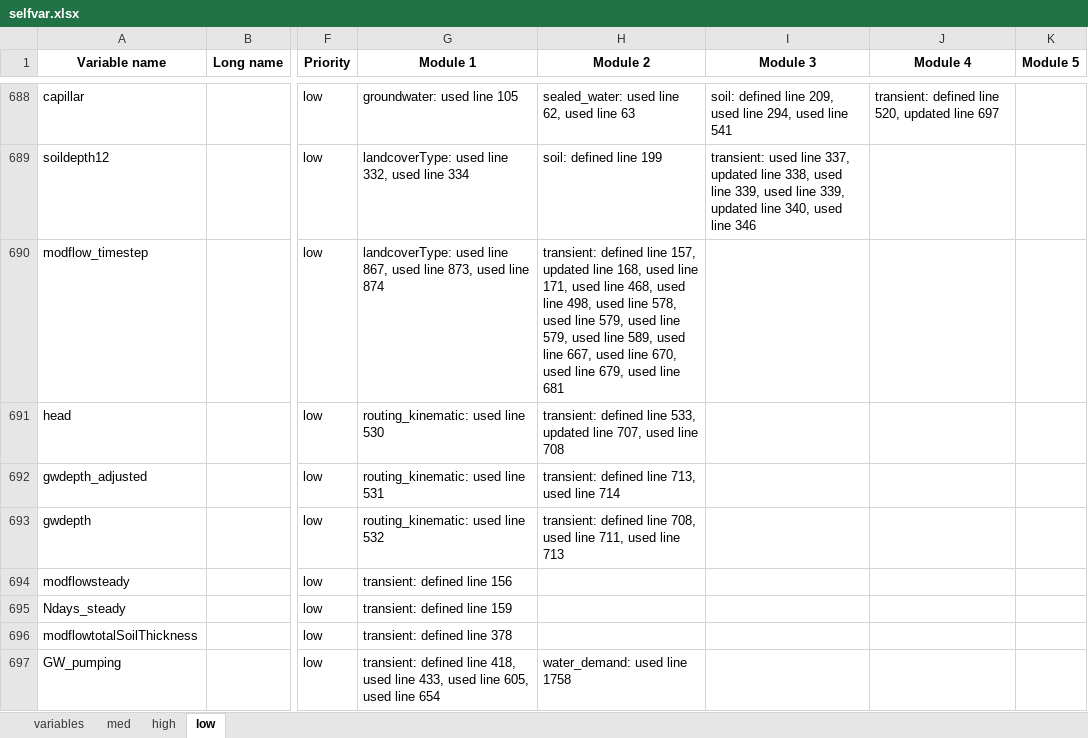
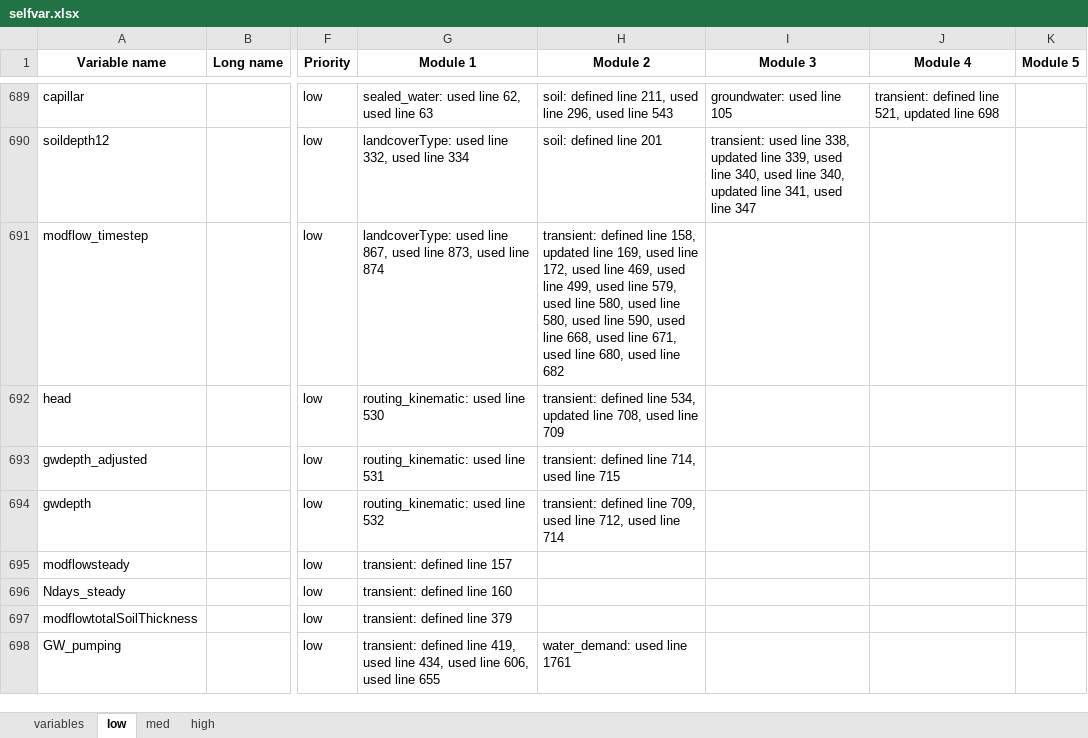
Before and after one commit to iiasa/CWatM, an Excel workbook: cwatm/variable_documentation/selfvar.xlsx, sheet low, drawn as a sheet; only a part is shown, gaps mark what is left out; values as stored, in another font and other column widths than the file's, no borders; addresses are those after the commit; the diff covers the shown part only; the diff names each change by its address in the sheet, - before the commit and + after, or states it on an @@ line.

Commit message:
added description and unit writing for modules

```diff
--- a/cwatm/variable_documentation/selfvar.xlsx (sheet low)
+++ b/cwatm/variable_documentation/selfvar.xlsx (sheet low)
@@ sheet tab order changed: variables | low | med | high @@
-G689 (Module 1): groundwater: used line 105
+G689 (Module 1): sealed_water: used line 62, used line 63
-H689 (Module 2): sealed_water: used line 62, used line 63
+H689 (Module 2): soil: defined line 211, used line 296, used line 543
-I689 (Module 3): soil: defined line 209, used line 294, used line 541
+I689 (Module 3): groundwater: used line 105
-J689 (Module 4): transient: defined line 520, updated line 697
+J689 (Module 4): transient: defined line 521, updated line 698
-H690 (Module 2): soil: defined line 199
+H690 (Module 2): soil: defined line 201
-I690 (Module 3): …used line 337, updated line 338, used line 339, used line 339, updated line 340, used line 346
+I690 (Module 3): …used line 338, updated line 339, used line 340, used line 340, updated line 341, used line 347
-H691 (Module 2): …defined line 157, updated line 168, used line 171, used line 468, used line 498, used line 578, used line 579, used line 579, used line 589, used line 667, used line 670, used line 679, used line 681
+H691 (Module 2): …defined line 158, updated line 169, used line 172, used line 469, used line 499, used line 579, used line 580, used line 580, used line 590, used line 668, used line 671, used line 680, used line 682
-H692 (Module 2): …defined line 533, updated line 707, used line 708
+H692 (Module 2): …defined line 534, updated line 708, used line 709
-H693 (Module 2): transient: defined line 713, used line 714
+H693 (Module 2): transient: defined line 714, used line 715
-H694 (Module 2): …defined line 708, used line 711, used line 713
+H694 (Module 2): …defined line 709, used line 712, used line 714
-G695 (Module 1): transient: defined line 156
+G695 (Module 1): transient: defined line 157
-G696 (Module 1): transient: defined line 159
+G696 (Module 1): transient: defined line 160
-G697 (Module 1): transient: defined line 378
+G697 (Module 1): transient: defined line 379
-G698 (Module 1): …defined line 418, used line 433, used line 605, used line 654
+G698 (Module 1): …defined line 419, used line 434, used line 606, used line 655
-H698 (Module 2): water_demand: used line 1758
+H698 (Module 2): water_demand: used line 1761
```
Also changed, not shown: 60 added rows, 58 removed rows, 2 moved rows and 559 edited cells elsewhere in this sheet, sheet variables, sheet high, 22 other files.
